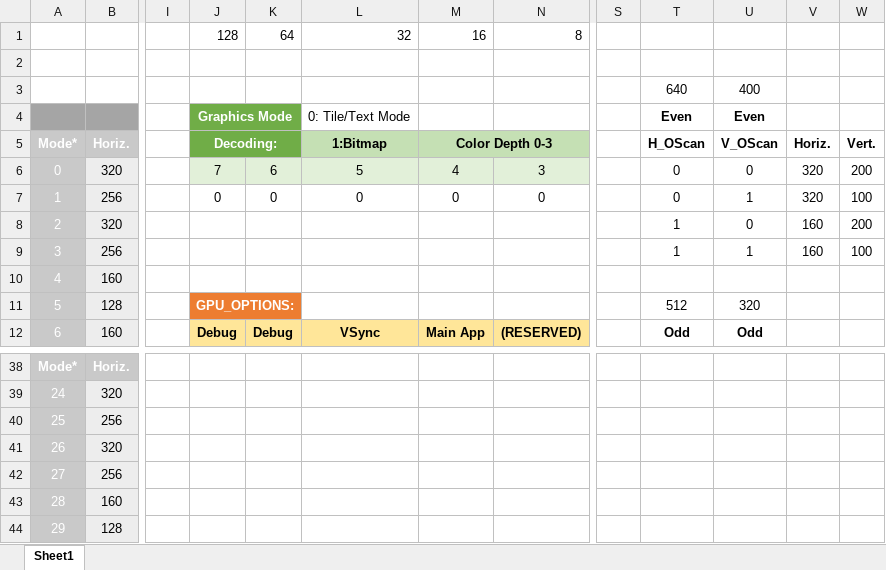
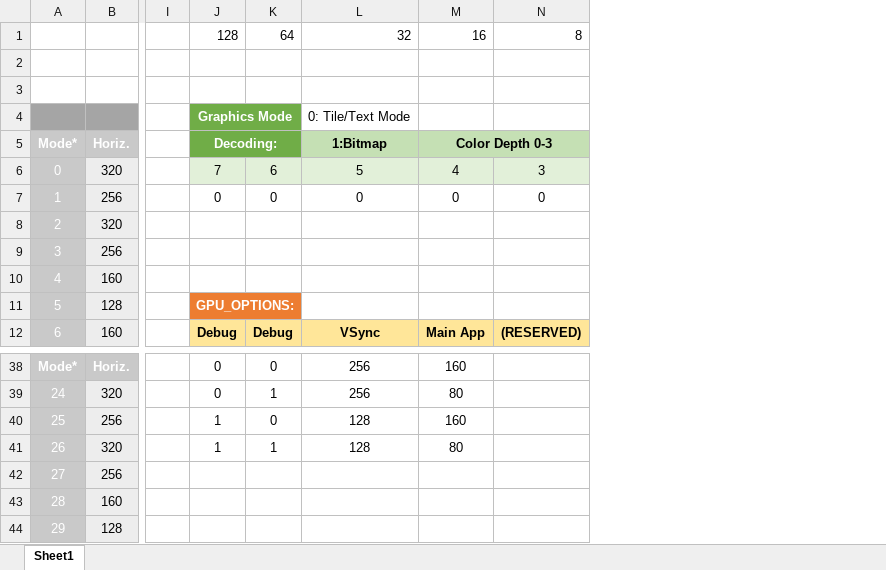
Before and after one commit to warte67/retro_6809, an Excel workbook: docs/Resolution_Study_Minimization.xlsx, sheet Sheet1, drawn as a sheet; only a part is shown, gaps mark what is left out; values as stored, in another font and other column widths than the file's, no borders; conditional formats not drawn; removed rows and columns are numbered as before the commit, all else as after; rows hold the shown columns only; the diff covers the shown part only; the diff names each change by its address in the sheet, - before the commit and + after, or states it on an @@ line.

```diff
--- a/docs/Resolution_Study_Minimization.xlsx (sheet Sheet1)
+++ b/docs/Resolution_Study_Minimization.xlsx (sheet Sheet1)
-column S, empty
-column T, rows 3-12: 640 | Even | H_OScan | 0 | 0 | 1 | 1 |  | 512 | Odd
-column U, rows 3-12: 400 | Even | V_OScan | 0 | 1 | 0 | 1 |  | 320 | Odd
-column V, rows 5-9: Horiz. | 320 | 320 | 160 | 160
-column W, rows 5-9: Vert. | 200 | 100 | 200 | 100
-row 3:  |  |  |  |  |  |  |  |  | 640 | 400
+row 3: (empty)
-J38:J39: (empty)
+J38:J39: 0
-K38: (empty)
+K38: 0
-L38:L39: (empty)
+L38:L39: 256
-M38: (empty)
+M38: 160
-K39: (empty)
+K39: 1
-M39: (empty)
+M39: 80
-J40:J41: (empty)
+J40:J41: 1
-K40: (empty)
+K40: 0
-L40:L41: (empty)
+L40:L41: 128
-M40: (empty)
+M40: 160
-K41: (empty)
+K41: 1
-M41: (empty)
+M41: 80
```
Also changed, not shown: 1 added row, 1 removed row and 32 edited cells elsewhere in this sheet.
